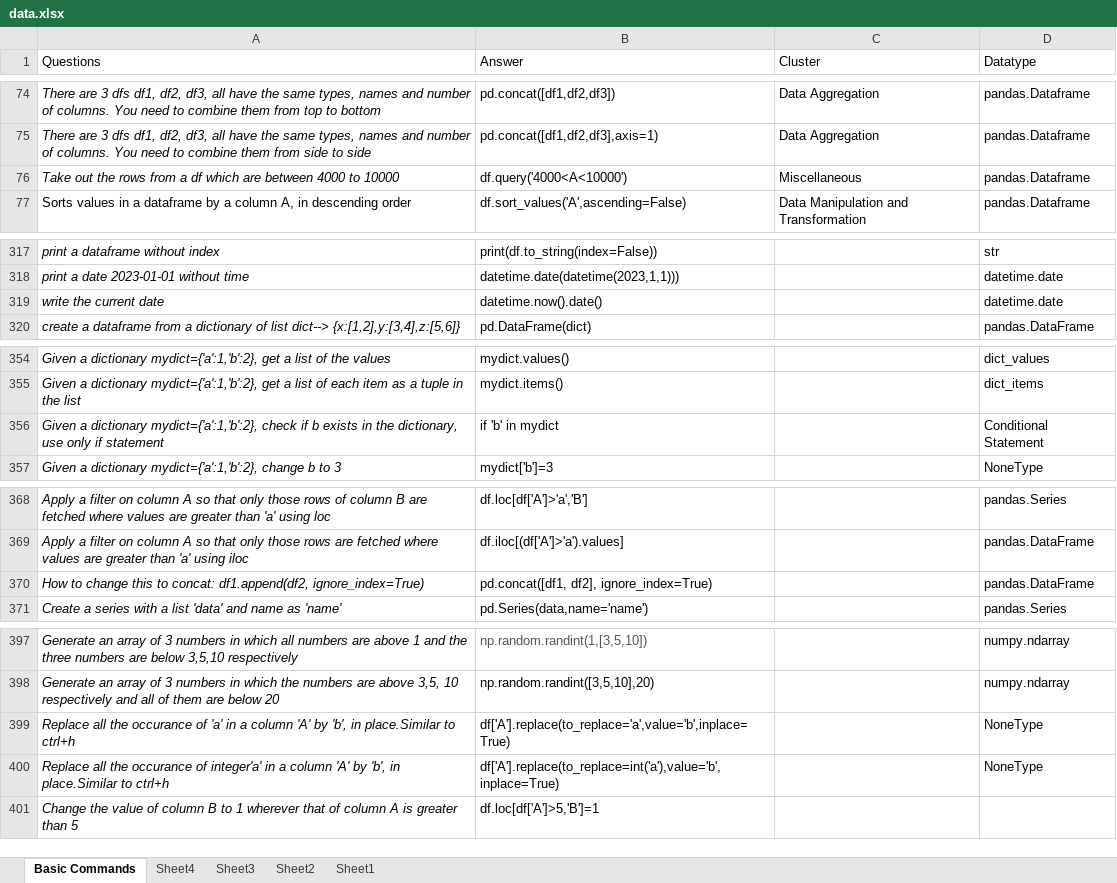
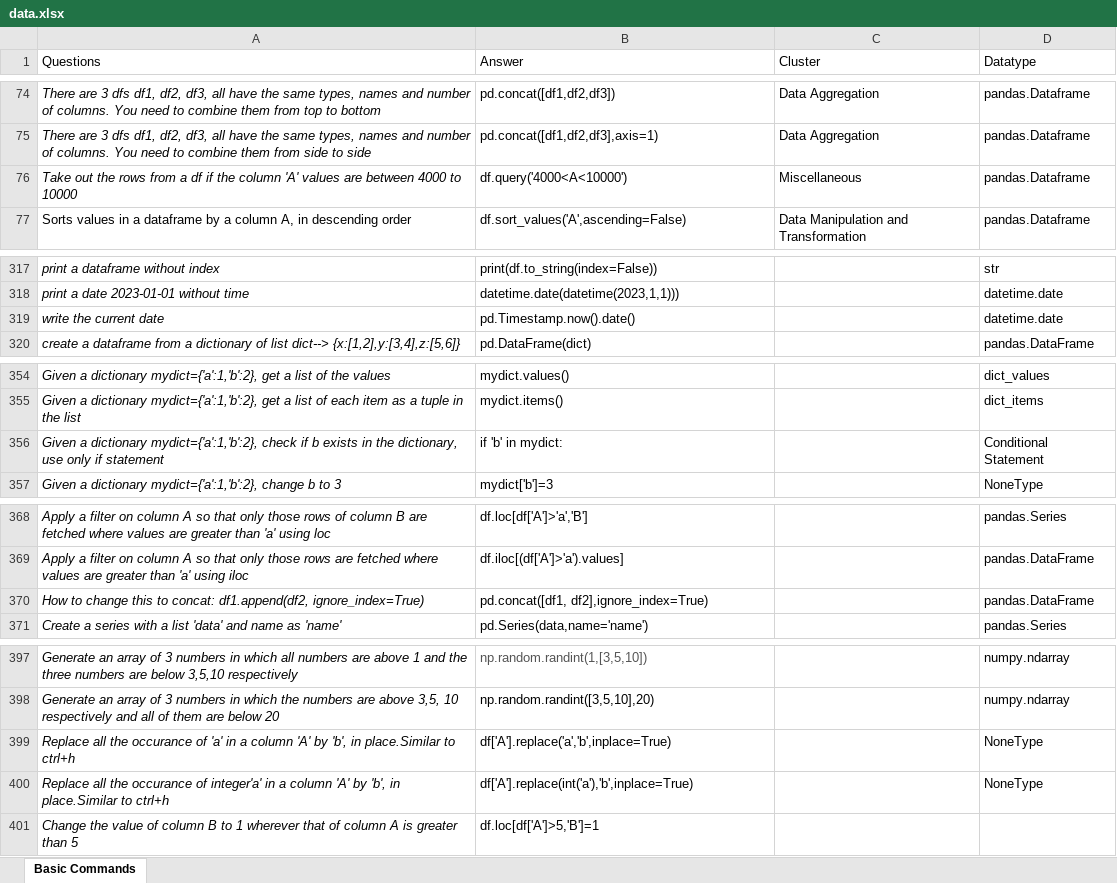
Before and after one commit to priyankconnect/MyProjects, an Excel workbook: PythonPracticeGame/data.xlsx, sheet Basic Commands, drawn as a sheet; only a part is shown, gaps mark what is left out; values as stored, in another font and other column widths than the file's, no borders; the diff covers the shown part only; the diff names each change by its address in the sheet, - before the commit and + after, or states it on an @@ line.

```diff
--- a/PythonPracticeGame/data.xlsx (sheet Basic Commands)
+++ b/PythonPracticeGame/data.xlsx (sheet Basic Commands)
-sheet tab: Sheet4
-sheet tab: Sheet3
-sheet tab: Sheet2
-sheet tab: Sheet1
-A76 (Questions): …a df which are between…
+A76 (Questions): …a df if the column 'A' values are between…
-B319 (Answer): datetime.now().date()
+B319 (Answer): pd.Timestamp.now().date()
-B356 (Answer): if 'b' in mydict
+B356 (Answer): if 'b' in mydict:
-B370 (Answer): pd.concat([df1, df2], ignore_index=True)
+B370 (Answer): pd.concat([df1, df2],ignore_index=True)
-B399 (Answer): df['A'].replace(to_replace='a',value='b',inplace=True)
+B399 (Answer): df['A'].replace('a','b',inplace=True)
-B400 (Answer): df['A'].replace(to_replace=int('a'),value='b',inplace=True)
+B400 (Answer): df['A'].replace(int('a'),'b',inplace=True)
```
Also changed, not shown: 16 added rows, 1 removed row and 18 edited cells elsewhere in this sheet.
